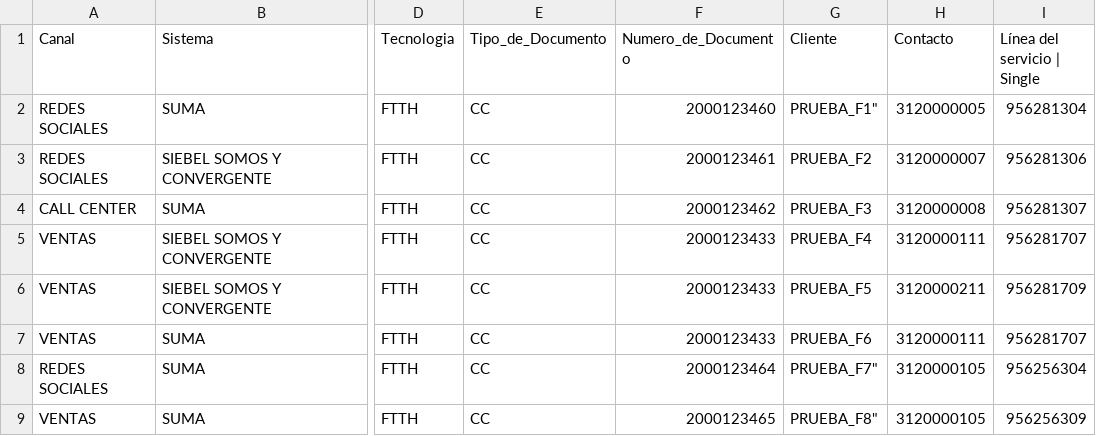
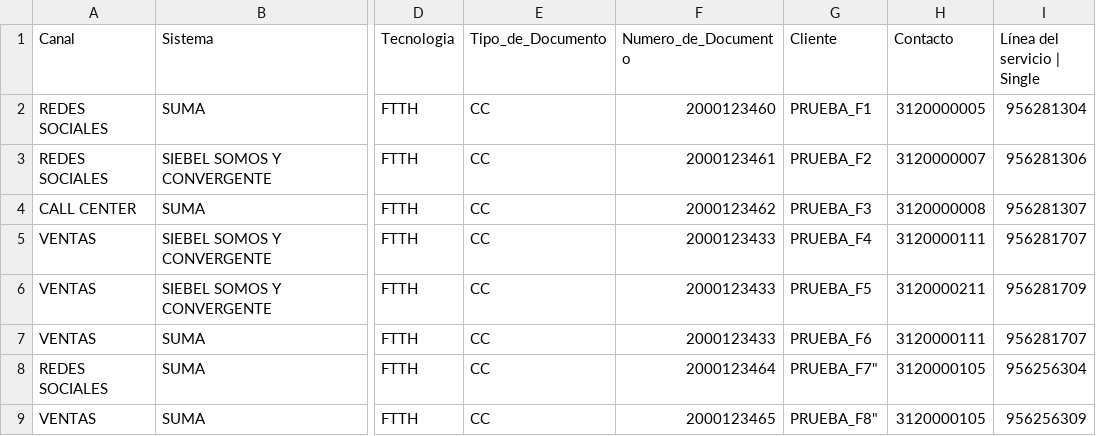
Before and after one commit to NR-ETB/GES-BOT, a CSV file: GES-BOT/Model/Excels/Plantilla_Cinco.csv, drawn as a sheet; only a part is shown, gaps mark what is left out; the diff names each change by its address in the sheet, - before the commit and + after, or states it on an @@ line.

```diff
--- a/GES-BOT/Model/Excels/Plantilla_Cinco.csv
+++ b/GES-BOT/Model/Excels/Plantilla_Cinco.csv
-G2 (Cliente): PRUEBA_F1"
+G2 (Cliente): PRUEBA_F1
```
Also changed, not shown: GES-BOT/Model/Excels/Plantilla_Seis.csv, GES-BOT/Model/Excels/Plantilla_Tres.csv, 7 other files.
